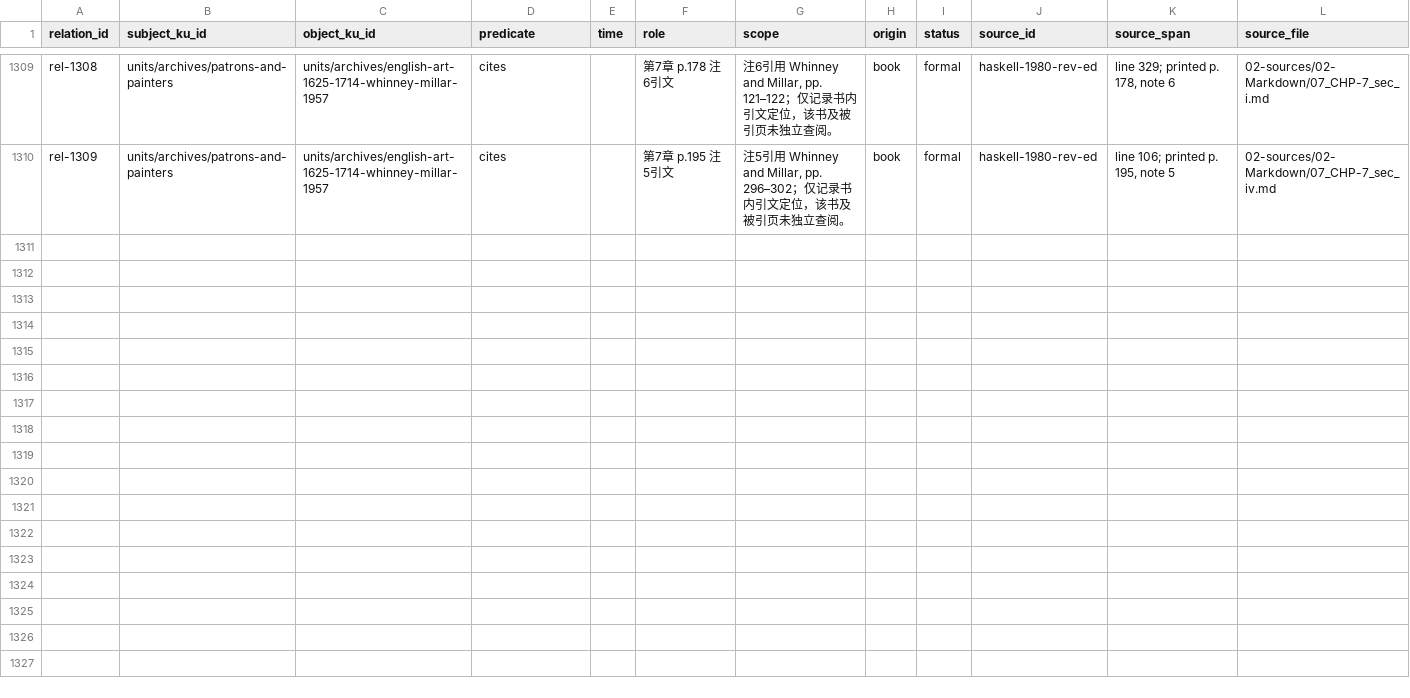
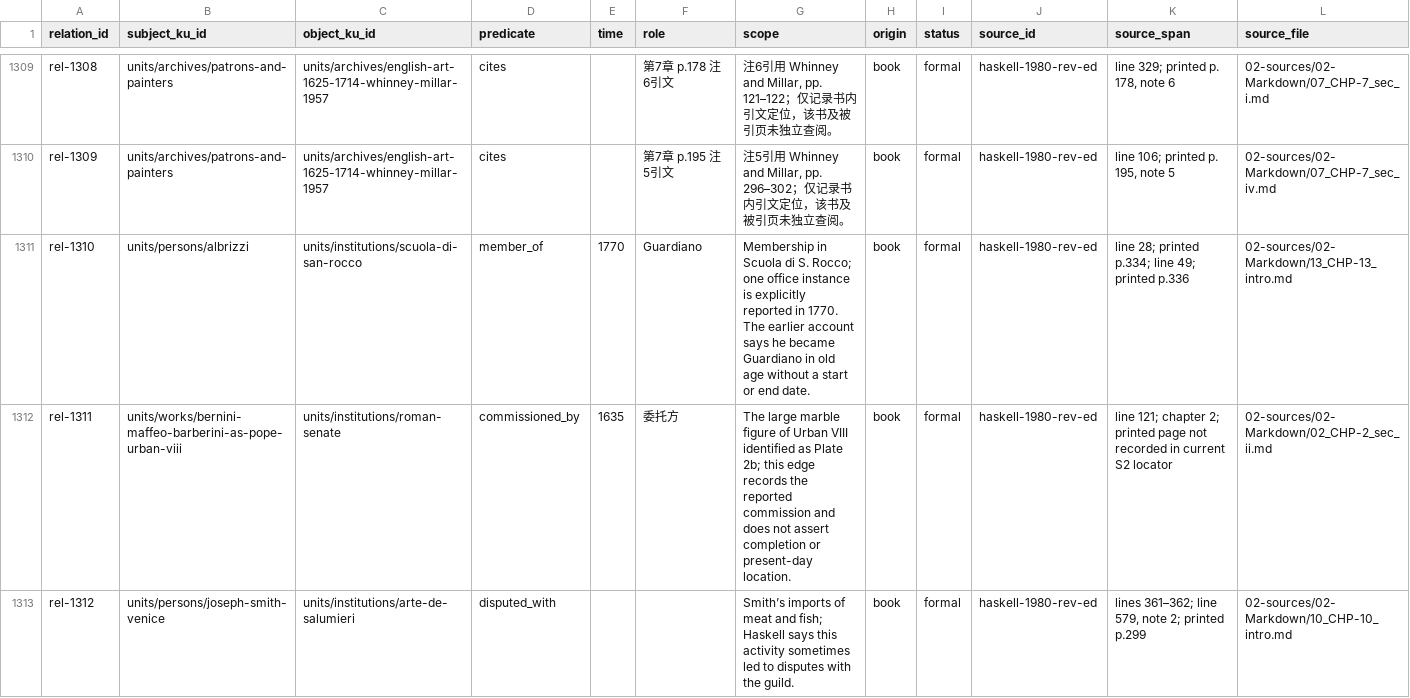
Before and after one commit to fengbaifan/PNP-Final-DATA, a CSV file: 04-knowledge/tables/relations.csv, drawn as a sheet; only a part is shown, gaps mark what is left out; rows hold the shown columns only; the diff names each change by its address in the sheet, - before the commit and + after, or states it on an @@ line.

```diff
--- a/04-knowledge/tables/relations.csv
+++ b/04-knowledge/tables/relations.csv
+row 1311: rel-1310 | units/persons/albrizzi | units/institutions/scuola-di-san-rocco | member_of | 1770 | Guardiano | Membership in Scuola di S. Rocco; one office instance is explicitly reported in 1770. The earlier account says he became Guardiano in old age without a start or end date. | book | formal | haskell-1980-rev-ed | line 28; printed p.334; line 49; printed p.336 | 02-sources/02-Markdown/13_CHP-13_intro.md
+row 1312: rel-1311 | units/works/bernini-maffeo-barberini-as-pope-urban-viii | units/institutions/roman-senate | commissioned_by | 1635 | 委托方 | The large marble figure of Urban VIII identified as Plate 2b; this edge records the reported commission and does not assert completion or present-day location. | book | formal | haskell-1980-rev-ed | line 121; chapter 2; printed page not recorded in current S2 locator | 02-sources/02-Markdown/02_CHP-2_sec_ii.md
+row 1313: rel-1312 | units/persons/joseph-smith-venice | units/institutions/arte-de-salumieri | disputed_with |  |  | Smith’s imports of meat and fish; Haskell says this activity sometimes led to disputes with the guild. | book | formal | haskell-1980-rev-ed | lines 361–362; line 579, note 2; printed p.299 | 02-sources/02-Markdown/10_CHP-10_intro.md
```
Also changed, not shown: 04-knowledge/tables/ku-manifest.csv, 19 other files.
